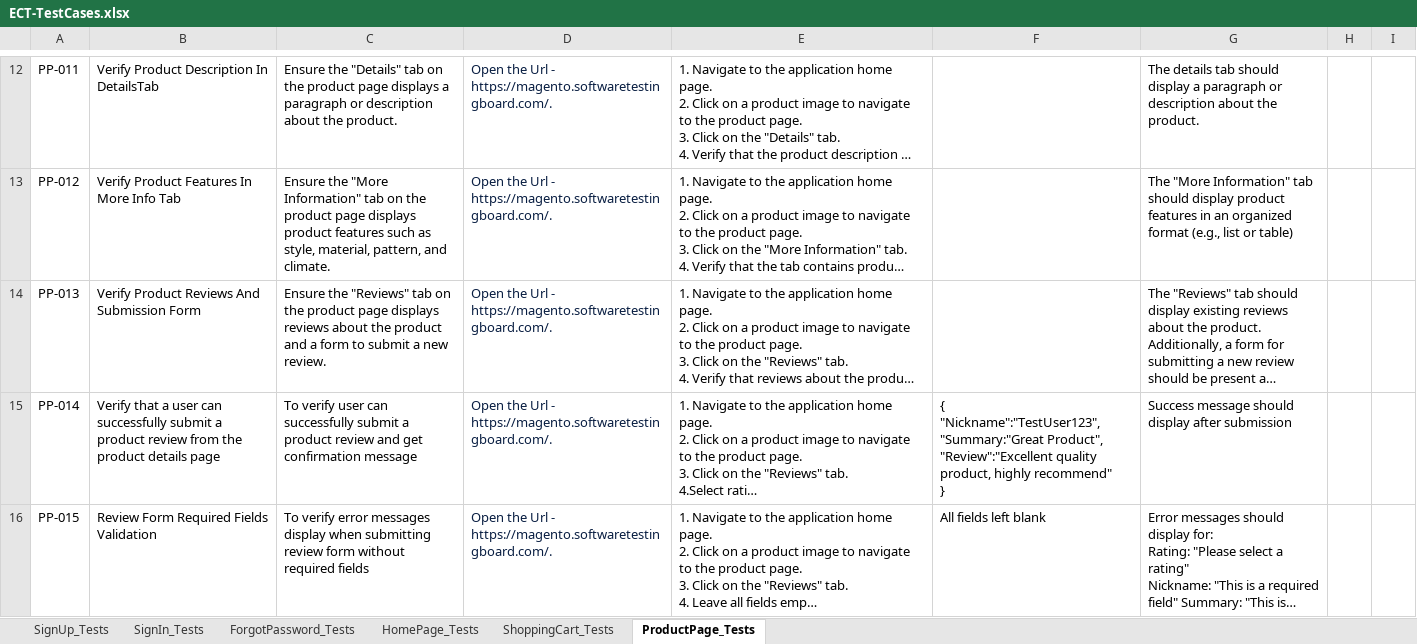
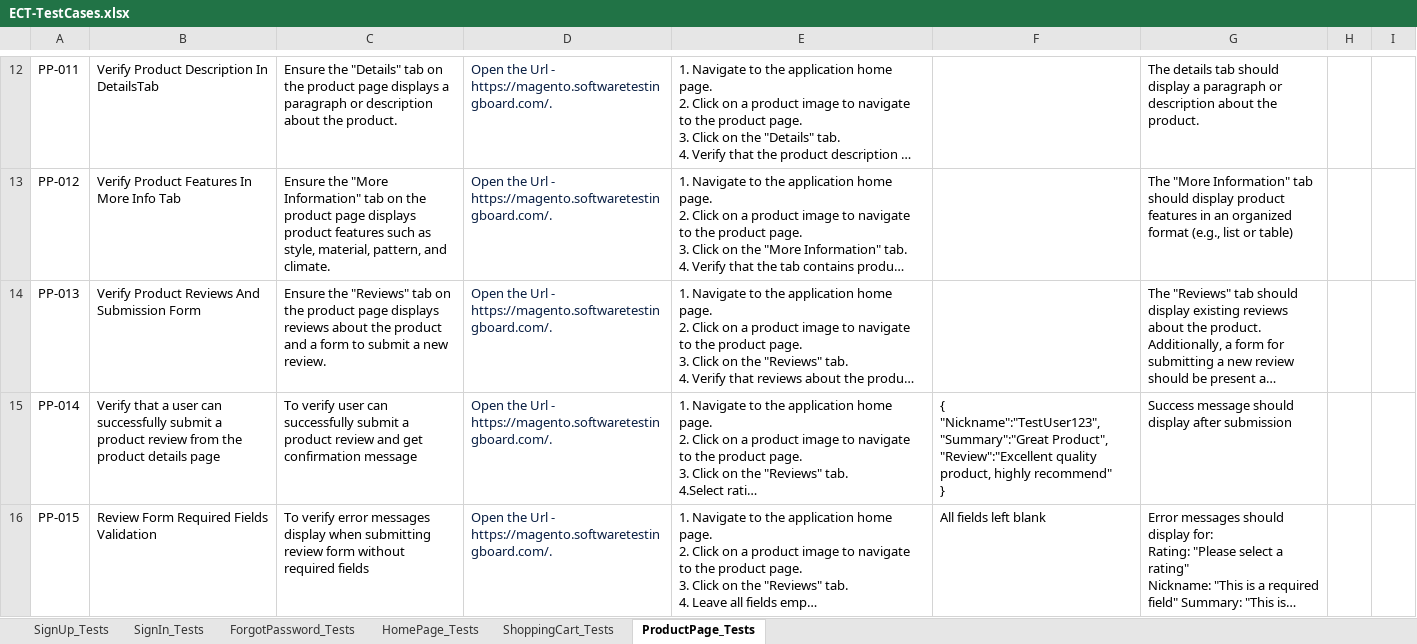
Before and after one commit to YadvirJaswal/Practice-Basics-of-Playwright, an Excel workbook: Test Data/ECT-TestCases.xlsx, sheet ProductPage_Tests, drawn as a sheet; only a part is shown, gaps mark what is left out; long unchanged cells end in …; values as stored, in another font and other column widths than the file's, no borders; ↵ is a line break in a cell; the diff names each change by its address in the sheet, - before the commit and + after, or states it on an @@ line.

Commit message:
review functionality

```diff
--- a/Test Data/ECT-TestCases.xlsx (sheet ProductPage_Tests)
+++ b/Test Data/ECT-TestCases.xlsx (sheet ProductPage_Tests)
-F15: { ↵ "Nickname":"TestUser123", ↵ "Summary:"Great Product", ↵ "Review":"Excellent…
+F15: { ↵ "Nickname":"TestUser123", ↵ "Summary":"Great Product", ↵ "Review":"Excellent…
```
Also changed, not shown: 3 other files.
